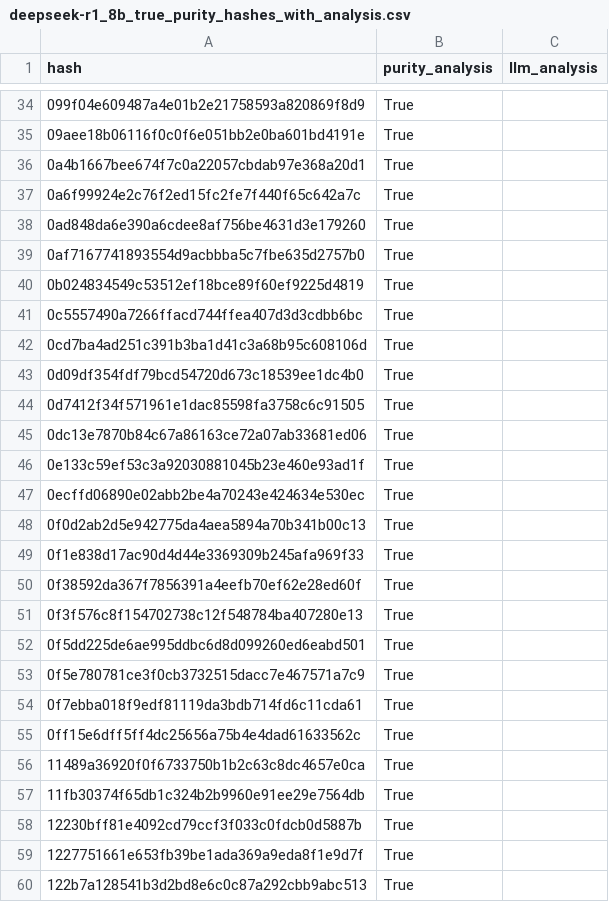
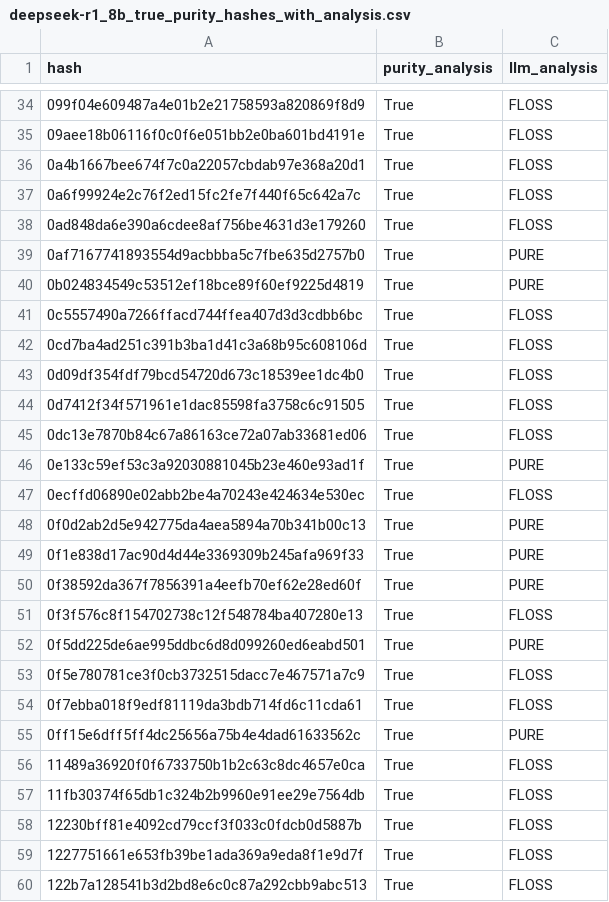
Before and after one commit to marinhofn/refan, a CSV file: csv/llm_analysis_csv/deepseek-r1_8b_true_purity_hashes_with_analysis.csv, drawn as a sheet; only a part is shown, gaps mark what is left out; the diff covers the shown part only.

```diff
--- a/csv/llm_analysis_csv/deepseek-r1_8b_true_purity_hashes_with_analysis.csv
+++ b/csv/llm_analysis_csv/deepseek-r1_8b_true_purity_hashes_with_analysis.csv
@@ -34,27 +34,27 @@ hash,purity_analysis,llm_analysis
-099f04e609487a4e01b2e21758593a820869f8d9,True,
-09aee18b06116f0c0f6e051bb2e0ba601bd4191e,True,
-0a4b1667bee674f7c0a22057cbdab97e368a20d1,True,
-0a6f99924e2c76f2ed15fc2fe7f440f65c642a7c,True,
-0ad848da6e390a6cdee8af756be4631d3e179260,True,
-0af7167741893554d9acbbba5c7fbe635d2757b0,True,
-0b024834549c53512ef18bce89f60ef9225d4819,True,
-0c5557490a7266ffacd744ffea407d3d3cdbb6bc,True,
-0cd7ba4ad251c391b3ba1d41c3a68b95c608106d,True,
-0d09df354fdf79bcd54720d673c18539ee1dc4b0,True,
-0d7412f34f571961e1dac85598fa3758c6c91505,True,
-0dc13e7870b84c67a86163ce72a07ab33681ed06,True,
-0e133c59ef53c3a92030881045b23e460e93ad1f,True,
-0ecffd06890e02abb2be4a70243e424634e530ec,True,
-0f0d2ab2d5e942775da4aea5894a70b341b00c13,True,
-0f1e838d17ac90d4d44e3369309b245afa969f33,True,
-0f38592da367f7856391a4eefb70ef62e28ed60f,True,
-0f3f576c8f154702738c12f548784ba407280e13,True,
-0f5dd225de6ae995ddbc6d8d099260ed6eabd501,True,
-0f5e780781ce3f0cb3732515dacc7e467571a7c9,True,
-0f7ebba018f9edf81119da3bdb714fd6c11cda61,True,
-0ff15e6dff5ff4dc25656a75b4e4dad61633562c,True,
-11489a36920f0f6733750b1b2c63c8dc4657e0ca,True,
-11fb30374f65db1c324b2b9960e91ee29e7564db,True,
-12230bff81e4092cd79ccf3f033c0fdcb0d5887b,True,
-1227751661e653fb39be1ada369a9eda8f1e9d7f,True,
-122b7a128541b3d2bd8e6c0c87a292cbb9abc513,True,
+099f04e609487a4e01b2e21758593a820869f8d9,True,FLOSS
+09aee18b06116f0c0f6e051bb2e0ba601bd4191e,True,FLOSS
+0a4b1667bee674f7c0a22057cbdab97e368a20d1,True,FLOSS
+0a6f99924e2c76f2ed15fc2fe7f440f65c642a7c,True,FLOSS
+0ad848da6e390a6cdee8af756be4631d3e179260,True,FLOSS
+0af7167741893554d9acbbba5c7fbe635d2757b0,True,PURE
+0b024834549c53512ef18bce89f60ef9225d4819,True,PURE
+0c5557490a7266ffacd744ffea407d3d3cdbb6bc,True,FLOSS
+0cd7ba4ad251c391b3ba1d41c3a68b95c608106d,True,FLOSS
+0d09df354fdf79bcd54720d673c18539ee1dc4b0,True,FLOSS
+0d7412f34f571961e1dac85598fa3758c6c91505,True,FLOSS
+0dc13e7870b84c67a86163ce72a07ab33681ed06,True,FLOSS
+0e133c59ef53c3a92030881045b23e460e93ad1f,True,PURE
+0ecffd06890e02abb2be4a70243e424634e530ec,True,FLOSS
+0f0d2ab2d5e942775da4aea5894a70b341b00c13,True,PURE
+0f1e838d17ac90d4d44e3369309b245afa969f33,True,PURE
+0f38592da367f7856391a4eefb70ef62e28ed60f,True,PURE
+0f3f576c8f154702738c12f548784ba407280e13,True,FLOSS
+0f5dd225de6ae995ddbc6d8d099260ed6eabd501,True,PURE
+0f5e780781ce3f0cb3732515dacc7e467571a7c9,True,FLOSS
+0f7ebba018f9edf81119da3bdb714fd6c11cda61,True,FLOSS
+0ff15e6dff5ff4dc25656a75b4e4dad61633562c,True,PURE
+11489a36920f0f6733750b1b2c63c8dc4657e0ca,True,FLOSS
+11fb30374f65db1c324b2b9960e91ee29e7564db,True,FLOSS
+12230bff81e4092cd79ccf3f033c0fdcb0d5887b,True,FLOSS
+1227751661e653fb39be1ada369a9eda8f1e9d7f,True,FLOSS
+122b7a128541b3d2bd8e6c0c87a292cbb9abc513,True,FLOSS
```
Also changed, not shown: 128 edited cells elsewhere in this file, 17 other files.
